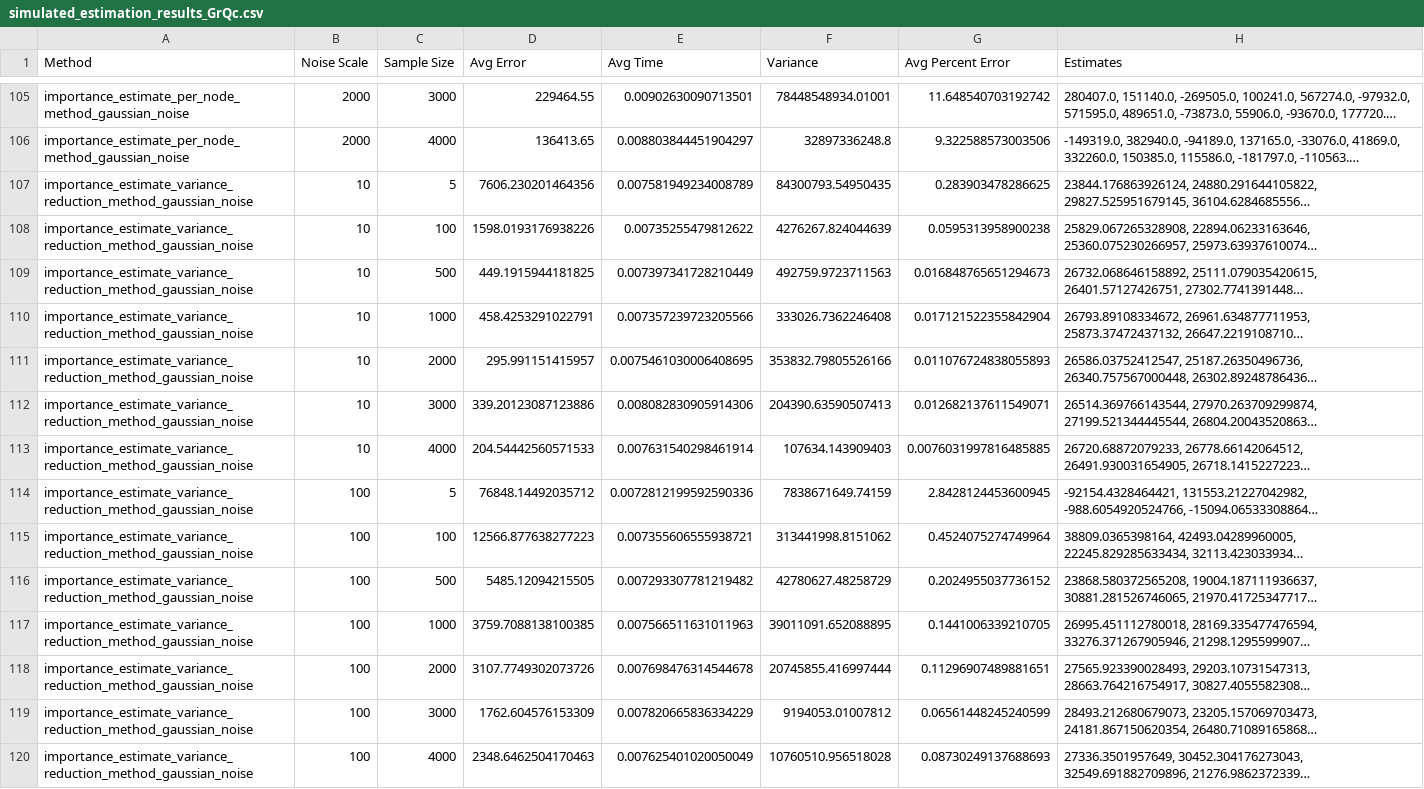
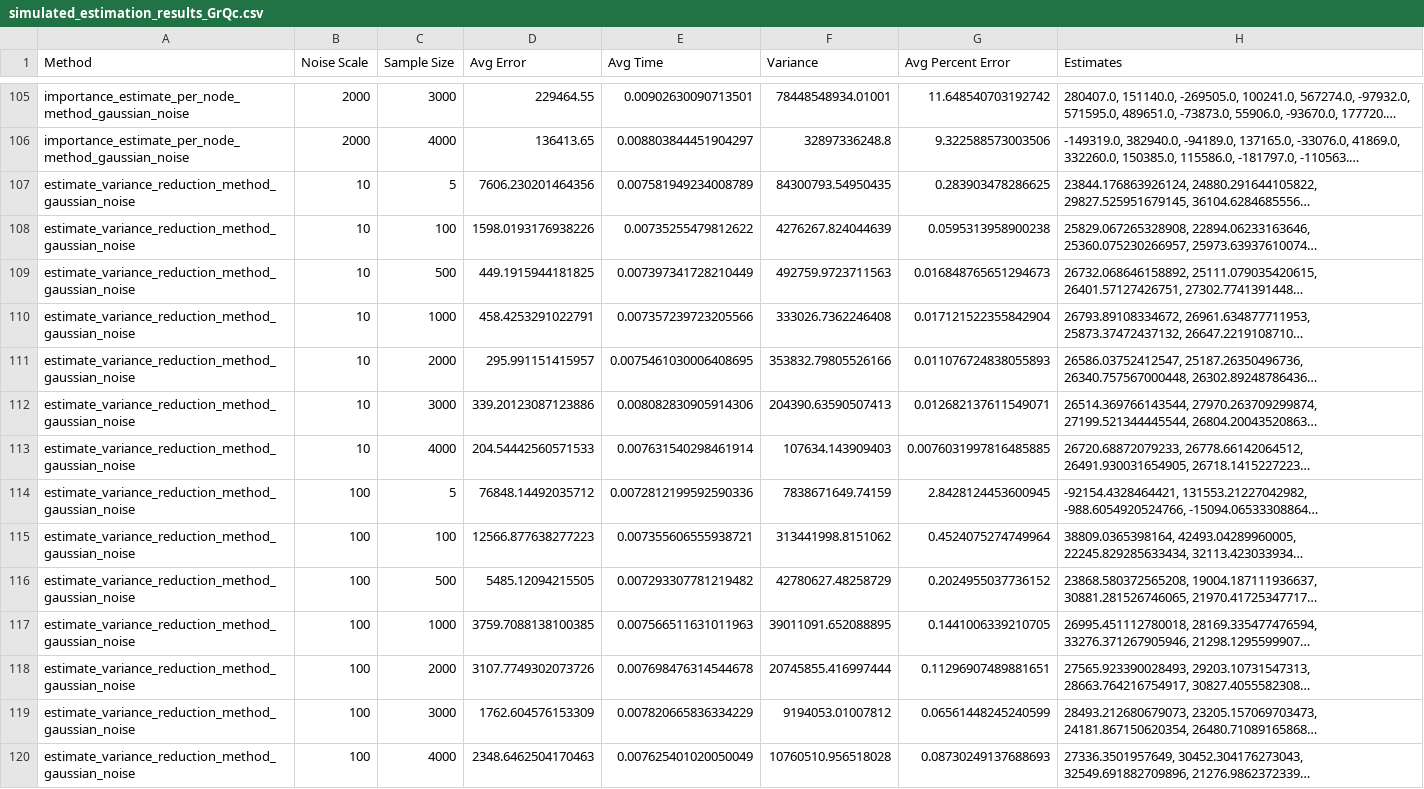
Before and after one commit to sophia-hubscher/triangle-counting, a CSV file: results/simulated_estimation_results_GrQc.csv, drawn as a sheet; only a part is shown, gaps mark what is left out; long unchanged cells end in …; the diff covers the shown part only; the diff names each change by its address in the sheet, - before the commit and + after, or states it on an @@ line.

```diff
--- a/results/simulated_estimation_results_GrQc.csv
+++ b/results/simulated_estimation_results_GrQc.csv
-A107:A120 (Method): importance_estimate_variance_reduction_method_gaussian_noise
+A107:A120 (Method): estimate_variance_reduction_method_gaussian_noise
```
Also changed, not shown: 56 edited cells elsewhere in this file, results/simulated_estimation_results_ba.csv, 41 other files.
